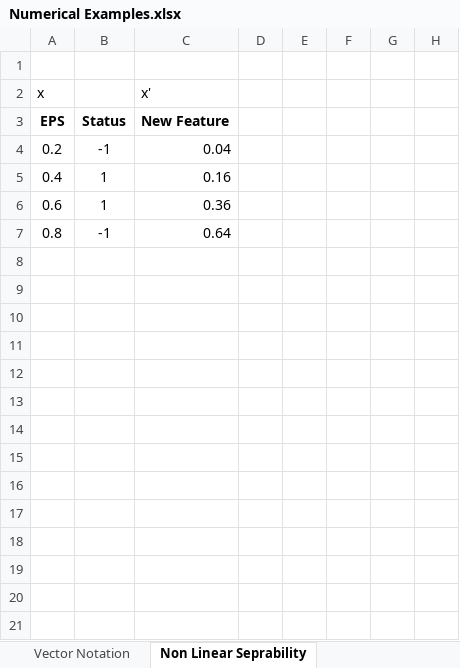
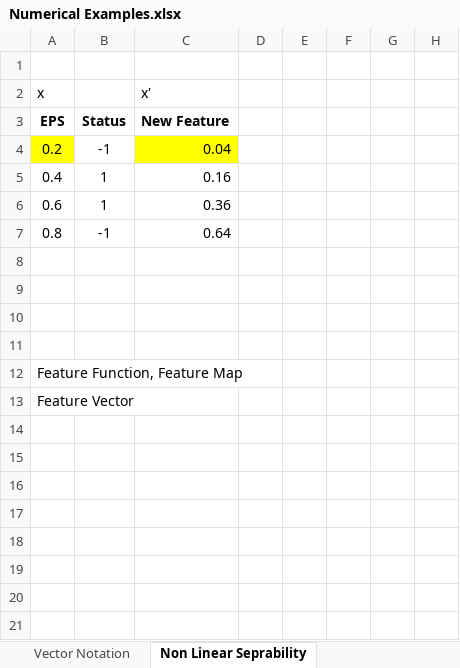
Before and after one commit to Gunnvant/idma_pt, an Excel workbook: ML_Unit2/excel/Numerical Examples.xlsx, sheet Non Linear Seprability, drawn as a sheet; only a part is shown; values as stored, in another font and other column widths than the file's, no borders; charts and pictures not drawn; the diff covers the shown part only; the diff names each change by its address in the sheet, - before the commit and + after, or states it on an @@ line.

```diff
--- a/ML_Unit2/excel/Numerical Examples.xlsx (sheet Non Linear Seprability)
+++ b/ML_Unit2/excel/Numerical Examples.xlsx (sheet Non Linear Seprability)
-A4 fill: none
+A4 fill: #FFFF00
-C4 fill: none
+C4 fill: #FFFF00
+row 8: (empty)
+row 9: (empty)
+row 10: (empty)
+row 11: (empty)
+row 12: Feature Function, Feature Map
+row 13: Feature Vector
+row 14: (empty)
+row 15: (empty)
+row 16: (empty)
+row 17: (empty)
+row 18: (empty)
+row 19: (empty)
+row 20: (empty)
+row 21: (empty)
```
Also changed, not shown: 16 added rows elsewhere in this sheet, sheet User Item Rating Matrix, sheet Log Loss, sheet Softmax Function, charts or pictures, 9 other files.
